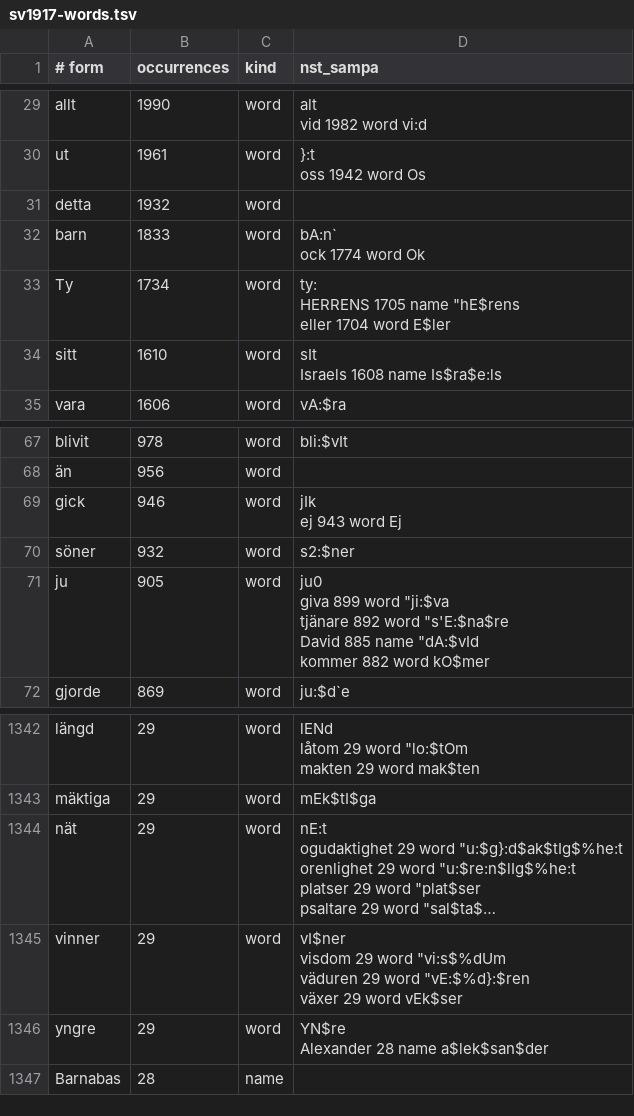
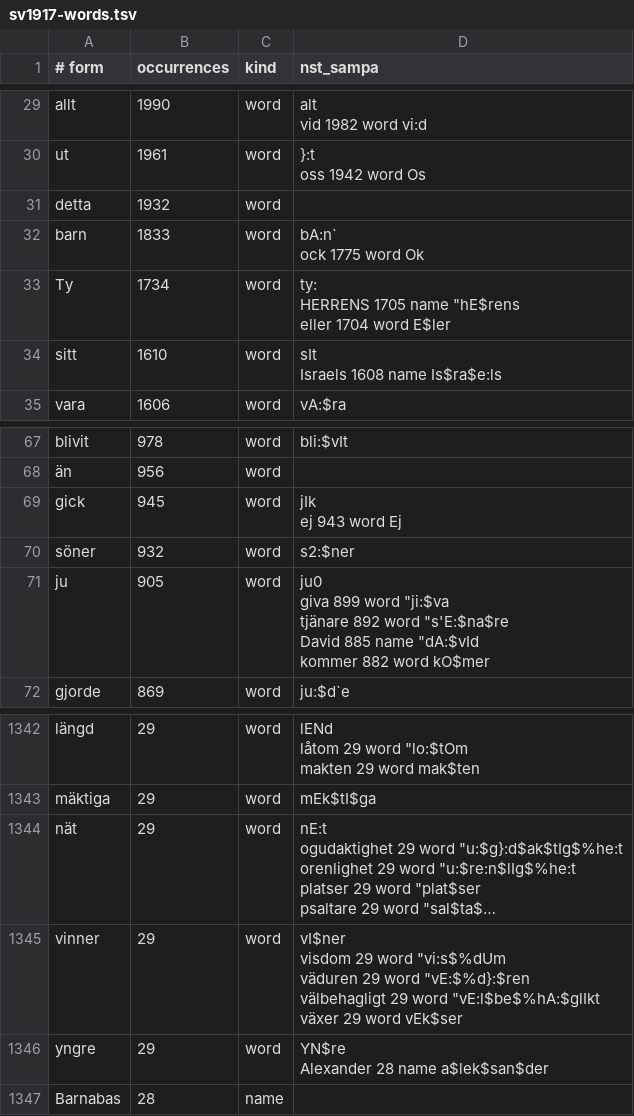
Before and after one commit to jsjoberg/perikop, a TSV file: resources/lexicon/sv1917-words.tsv, drawn as a sheet; only a part is shown, gaps mark what is left out; long unchanged cells end in …; ↵ is a line break in a cell; the diff covers the shown part only; the diff names each change by its address in the sheet, - before the commit and + after, or states it on an @@ line.

```diff
--- a/resources/lexicon/sv1917-words.tsv
+++ b/resources/lexicon/sv1917-words.tsv
-D32 (nst_sampa): bA:n` ↵ ock 1774 word Ok
+D32 (nst_sampa): bA:n` ↵ ock 1775 word Ok
-B69 (occurrences): 946
+B69 (occurrences): 945
-D1345 (nst_sampa): …word "vE:$%d}:$ren ↵ växer 29…
+D1345 (nst_sampa): …word "vE:$%d}:$ren ↵ välbehagligt 29 word "vE:l$be$%hA:$glIkt ↵ växer 29…
```
Also changed, not shown: 1 added row, 2 removed rows and 4 edited cells elsewhere in this file, resources/lexicon/sv1917-homographs.tsv, 13 other files.
